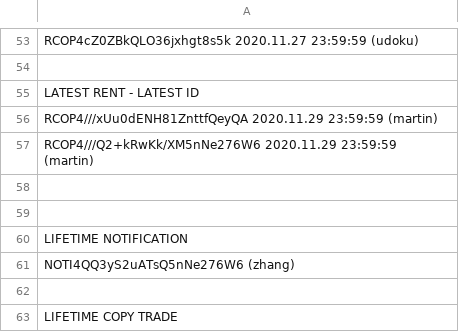
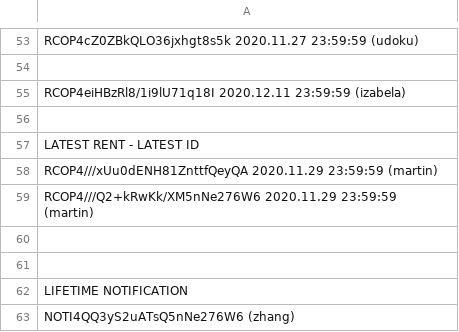
Before and after one commit to infotechniques/infotechniques.github.io, a CSV file: usernamecreated.csv, drawn as a sheet; only a part is shown, gaps mark what is left out; the shorter side is filled out with more unchanged rows.

Commit message:
Update usernamecreated.csv

```diff
--- a/usernamecreated.csv
+++ b/usernamecreated.csv
@@ -54,2 +54,4 @@ RCOP4cZ0ZBkQLO36jxhgt8s5k 2020.11.27 23:59:59 (udoku)
 
+RCOP4eiHBzRl8/1i9lU71q18I 2020.12.11 23:59:59 (izabela)
+
 LATEST RENT - LATEST ID
```
